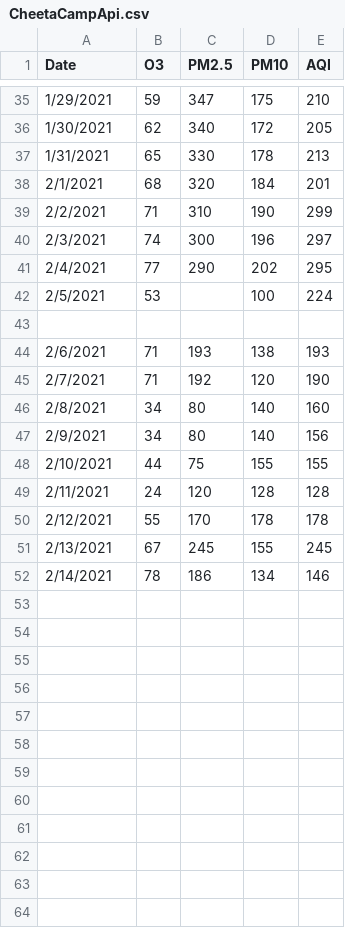
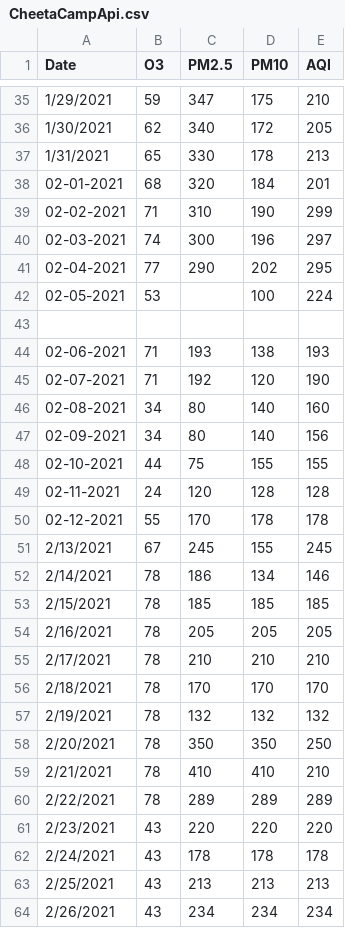
Before and after one commit to Anuragdash30/AQI---Deep-Blue, a CSV file: AQI/Data/AQI DATA NEW/CheetaCampApi.csv, drawn as a sheet; only a part is shown, gaps mark what is left out; the diff covers the shown part only.

```diff
--- a/AQI/Data/AQI DATA NEW/CheetaCampApi.csv
+++ b/AQI/Data/AQI DATA NEW/CheetaCampApi.csv
@@ -37,16 +37,28 @@ Date,O3,PM2.5,PM10,AQI
 1/31/2021,65,330,178,213
-2/1/2021,68,320,184,201
-2/2/2021,71,310,190,299
-2/3/2021,74,300,196,297
-2/4/2021,77,290,202,295
-2/5/2021,53,,100,224
+02-01-2021,68,320,184,201
+02-02-2021,71,310,190,299
+02-03-2021,74,300,196,297
+02-04-2021,77,290,202,295
+02-05-2021,53,,100,224
 ,,,,
-2/6/2021,71,193,138,193
-2/7/2021,71,192,120,190
-2/8/2021,34,80,140,160
-2/9/2021,34,80,140,156
-2/10/2021,44,75,155,155
-2/11/2021,24,120,128,128
-2/12/2021,55,170,178,178
+02-06-2021,71,193,138,193
+02-07-2021,71,192,120,190
+02-08-2021,34,80,140,160
+02-09-2021,34,80,140,156
+02-10-2021,44,75,155,155
+02-11-2021,24,120,128,128
+02-12-2021,55,170,178,178
 2/13/2021,67,245,155,245
 2/14/2021,78,186,134,146
+2/15/2021,78,185,185,185
+2/16/2021,78,205,205,205
+2/17/2021,78,210,210,210
+2/18/2021,78,170,170,170
+2/19/2021,78,132,132,132
+2/20/2021,78,350,350,250
+2/21/2021,78,410,410,210
+2/22/2021,78,289,289,289
+2/23/2021,43,220,220,220
+2/24/2021,43,178,178,178
+2/25/2021,43,213,213,213
+2/26/2021,43,234,234,234
```
Also changed, not shown: 16 added rows and 12 edited cells elsewhere in this file, AQI/Data/AQI DATA NEW/CheddaNagar.csv, AQI/Data/AQI DATA NEW/ChemburE.csv, 17 other files.
